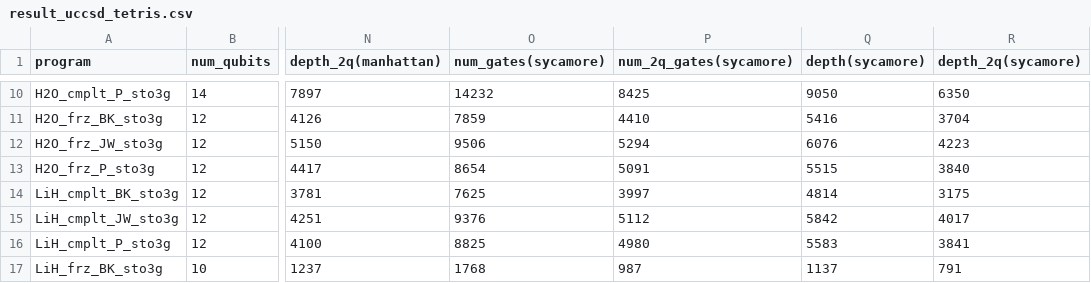
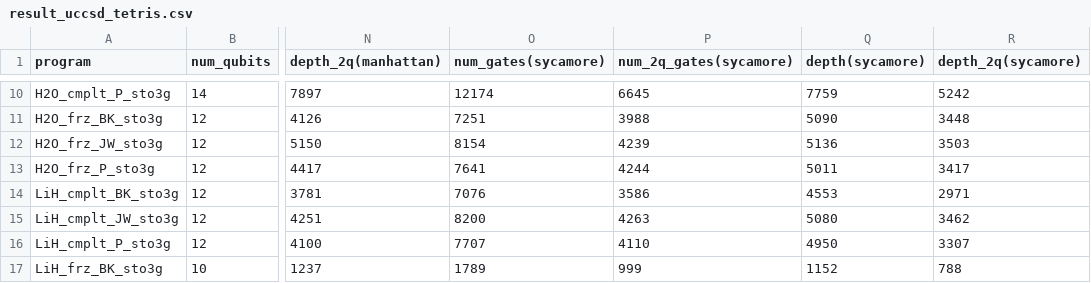
Before and after one commit to iqubit-org/phoenix, a CSV file: experiments/result_uccsd_tetris.csv, drawn as a sheet; only a part is shown, gaps mark what is left out; the diff covers the shown part only; the diff names each change by its address in the sheet, - before the commit and + after, or states it on an @@ line.

```diff
--- a/experiments/result_uccsd_tetris.csv
+++ b/experiments/result_uccsd_tetris.csv
-O10 (num_gates(sycamore)): 14232
+O10 (num_gates(sycamore)): 12174
-P10 (num_2q_gates(sycamore)): 8425
+P10 (num_2q_gates(sycamore)): 6645
-Q10 (depth(sycamore)): 9050
+Q10 (depth(sycamore)): 7759
-R10 (depth_2q(sycamore)): 6350
+R10 (depth_2q(sycamore)): 5242
-O11 (num_gates(sycamore)): 7859
+O11 (num_gates(sycamore)): 7251
-P11 (num_2q_gates(sycamore)): 4410
+P11 (num_2q_gates(sycamore)): 3988
-Q11 (depth(sycamore)): 5416
+Q11 (depth(sycamore)): 5090
-R11 (depth_2q(sycamore)): 3704
+R11 (depth_2q(sycamore)): 3448
-O12 (num_gates(sycamore)): 9506
+O12 (num_gates(sycamore)): 8154
-P12 (num_2q_gates(sycamore)): 5294
+P12 (num_2q_gates(sycamore)): 4239
-Q12 (depth(sycamore)): 6076
+Q12 (depth(sycamore)): 5136
-R12 (depth_2q(sycamore)): 4223
+R12 (depth_2q(sycamore)): 3503
-O13 (num_gates(sycamore)): 8654
+O13 (num_gates(sycamore)): 7641
-P13 (num_2q_gates(sycamore)): 5091
+P13 (num_2q_gates(sycamore)): 4244
-Q13 (depth(sycamore)): 5515
+Q13 (depth(sycamore)): 5011
-R13 (depth_2q(sycamore)): 3840
+R13 (depth_2q(sycamore)): 3417
-O14 (num_gates(sycamore)): 7625
+O14 (num_gates(sycamore)): 7076
-P14 (num_2q_gates(sycamore)): 3997
+P14 (num_2q_gates(sycamore)): 3586
-Q14 (depth(sycamore)): 4814
+Q14 (depth(sycamore)): 4553
-R14 (depth_2q(sycamore)): 3175
+R14 (depth_2q(sycamore)): 2971
-O15 (num_gates(sycamore)): 9376
+O15 (num_gates(sycamore)): 8200
-P15 (num_2q_gates(sycamore)): 5112
+P15 (num_2q_gates(sycamore)): 4263
-Q15 (depth(sycamore)): 5842
+Q15 (depth(sycamore)): 5080
-R15 (depth_2q(sycamore)): 4017
+R15 (depth_2q(sycamore)): 3462
-O16 (num_gates(sycamore)): 8825
+O16 (num_gates(sycamore)): 7707
-P16 (num_2q_gates(sycamore)): 4980
+P16 (num_2q_gates(sycamore)): 4110
-Q16 (depth(sycamore)): 5583
+Q16 (depth(sycamore)): 4950
-R16 (depth_2q(sycamore)): 3841
+R16 (depth_2q(sycamore)): 3307
-O17 (num_gates(sycamore)): 1768
+O17 (num_gates(sycamore)): 1789
-P17 (num_2q_gates(sycamore)): 987
+P17 (num_2q_gates(sycamore)): 999
-Q17 (depth(sycamore)): 1137
+Q17 (depth(sycamore)): 1152
-R17 (depth_2q(sycamore)): 791
+R17 (depth_2q(sycamore)): 788
```
Also changed, not shown: 64 edited cells elsewhere in this file, 37 other files.
